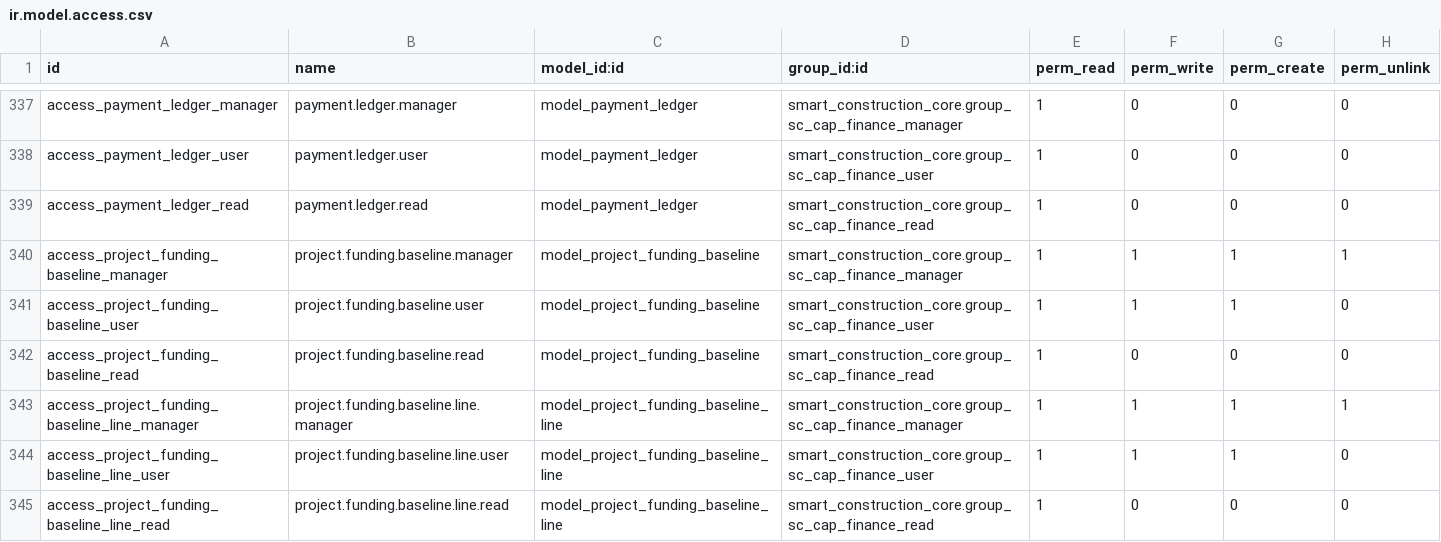
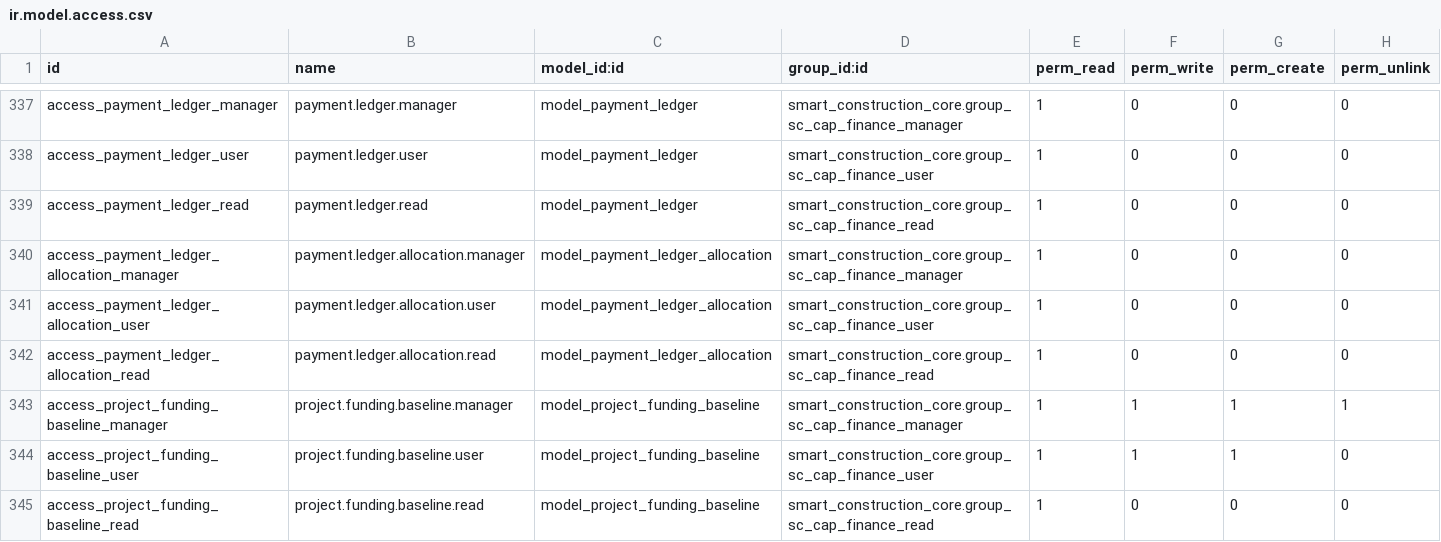
Before and after one commit to lidefend/sce-backend-odoo, a CSV file: addons/smart_construction_core/security/ir.model.access.csv, drawn as a sheet; only a part is shown, gaps mark what is left out; the shorter side is filled out with more unchanged rows.

Commit message:
refactor(p1): freeze actual payment contract allocations

```diff
--- a/addons/smart_construction_core/security/ir.model.access.csv
+++ b/addons/smart_construction_core/security/ir.model.access.csv
@@ -339,2 +339,5 @@ access_payment_ledger_user,payment.ledger.user,model_payment_ledger,smart_constr
 access_payment_ledger_read,payment.ledger.read,model_payment_ledger,smart_construction_core.group_sc_cap_finance_read,1,0,0,0
+access_payment_ledger_allocation_manager,payment.ledger.allocation.manager,model_payment_ledger_allocation,smart_construction_core.group_sc_cap_finance_manager,1,0,0,0
+access_payment_ledger_allocation_user,payment.ledger.allocation.user,model_payment_ledger_allocation,smart_construction_core.group_sc_cap_finance_user,1,0,0,0
+access_payment_ledger_allocation_read,payment.ledger.allocation.read,model_payment_ledger_allocation,smart_construction_core.group_sc_cap_finance_read,1,0,0,0
 access_project_funding_baseline_manager,project.funding.baseline.manager,model_project_funding_baseline,smart_construction_core.group_sc_cap_finance_manager,1,1,1,1
```
Also changed, not shown: 20 other files.
